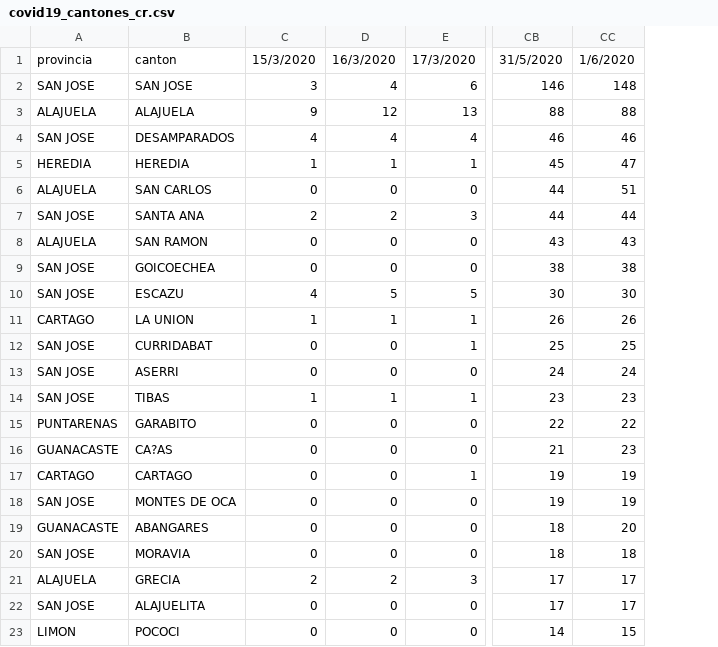
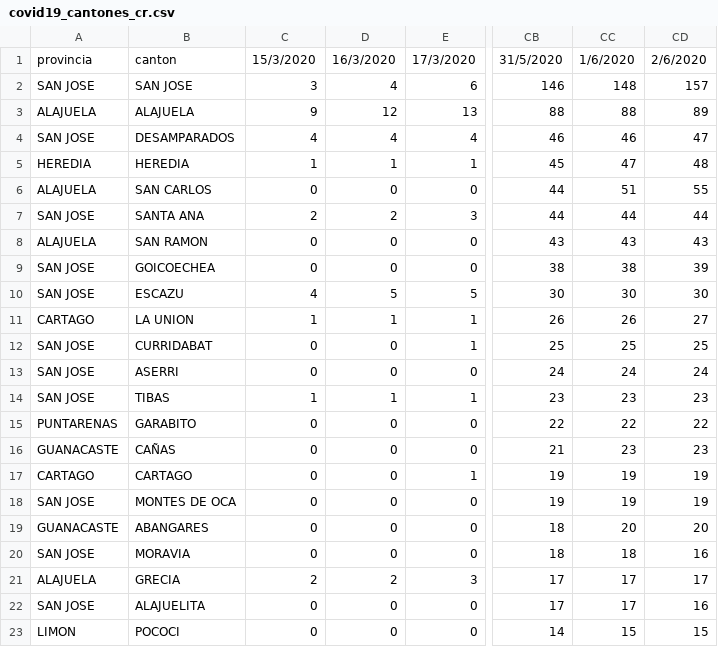
Before and after one commit to DabiaCenter/rastreador_covid_19_costa_rica, a CSV file: datos/covid19_cantones_cr.csv, drawn as a sheet; only a part is shown, gaps mark what is left out; the diff names each change by its address in the sheet, - before the commit and + after, or states it on an @@ line.

Commit message:
datos 2/6/2020

```diff
--- a/datos/covid19_cantones_cr.csv
+++ b/datos/covid19_cantones_cr.csv
+column CD, rows 1-23: 2/6/2020 | 157 | 89 | 47 | 48 | 55 | 44 | 43 | 39 | 30 | 27 | 25 | 24 | 23 | 22 | 23 | 19 | 19 | 20 | 16 | 17 | 16 | 15
-B16: CA?AS
+B16: CAÑAS
```
Also changed, not shown: datos/covid19_general_cr.csv, 21 other files.
